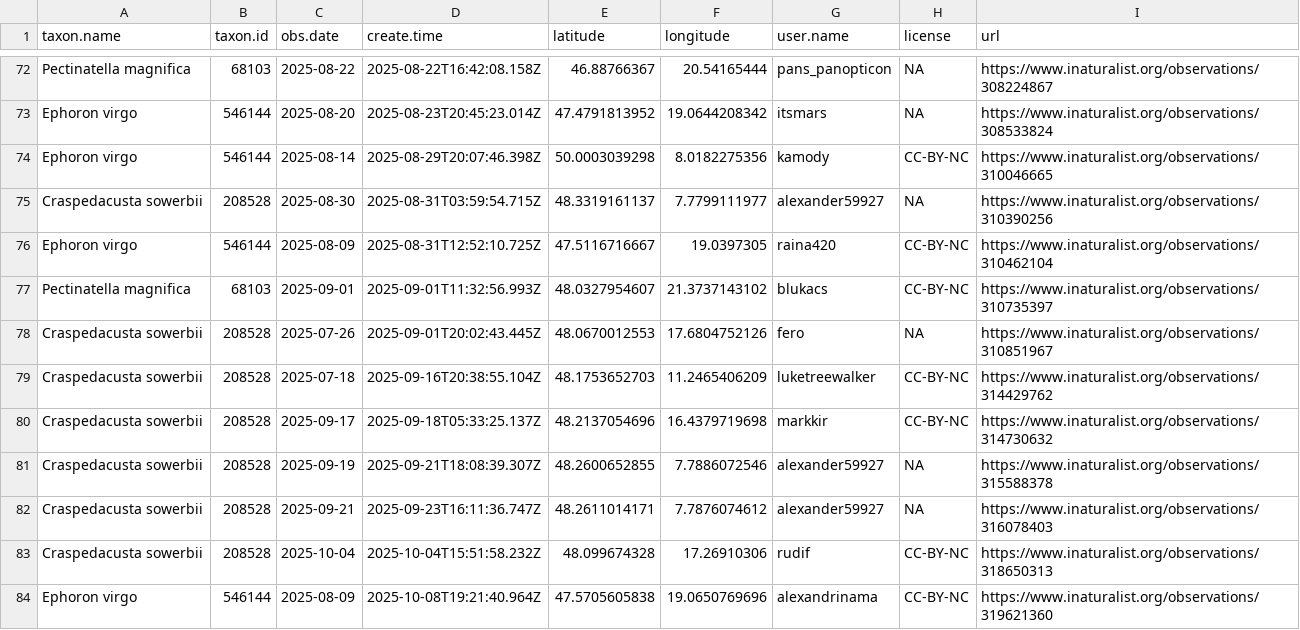
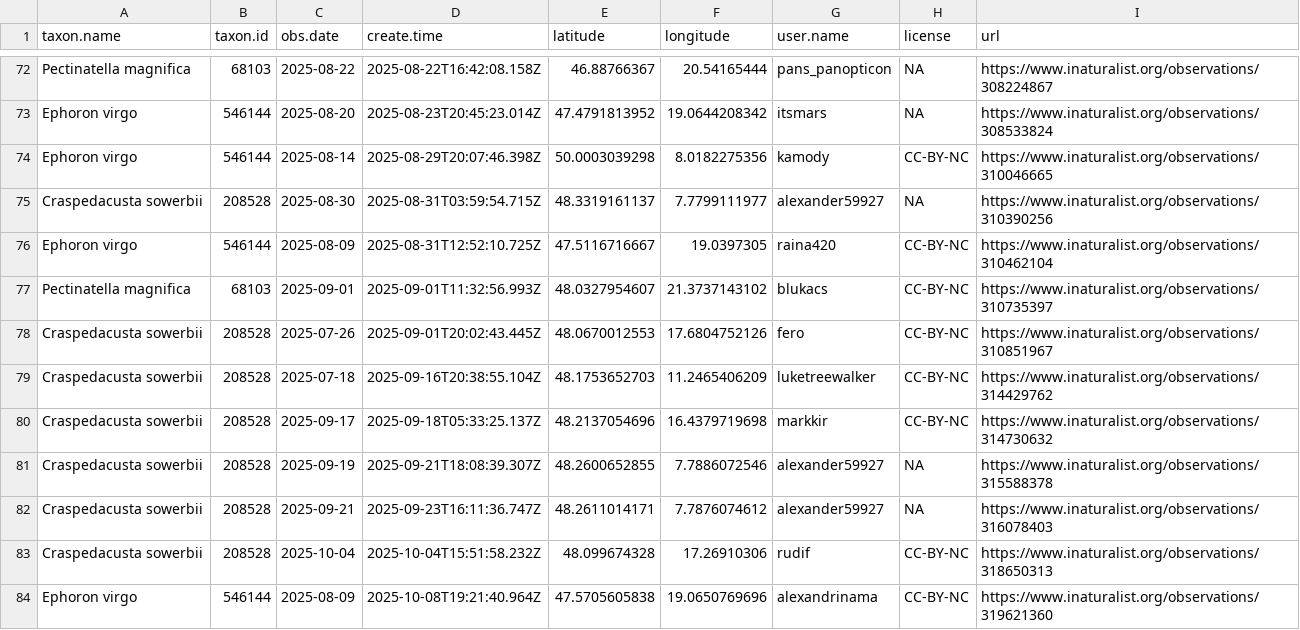
Before and after one commit to adam-egri/dome, a CSV file: inaturalist-dome.csv, drawn as a sheet; only a part is shown, gaps mark what is left out.

Commit message:
scheduled commit

```diff
--- a/inaturalist-dome.csv
+++ b/inaturalist-dome.csv
@@ -77,3 +77,3 @@ Ephoron virgo,546144,2025-08-09,2025-08-31T12:52:10.725Z,47.5116716667,19.039730
 Pectinatella magnifica,68103,2025-09-01,2025-09-01T11:32:56.993Z,48.0327954607,21.3737143102,blukacs,CC-BY-NC,https://www.inaturalist.org/observations/310735397
-Craspedacusta sowerbii,208528,2025-07-26,2025-09-01T20:02:43.445Z,48.0670012553,17.6804752126,fero,NA,https://www.inaturalist.org/observations/310851967
+Craspedacusta sowerbii,208528,2025-07-26,2025-09-01T20:02:43.445Z,48.0670012553,17.6804752126,fero,CC-BY-NC,https://www.inaturalist.org/observations/310851967
 Craspedacusta sowerbii,208528,2025-07-18,2025-09-16T20:38:55.104Z,48.1753652703,11.2465406209,luketreewalker,CC-BY-NC,https://www.inaturalist.org/observations/314429762
```
